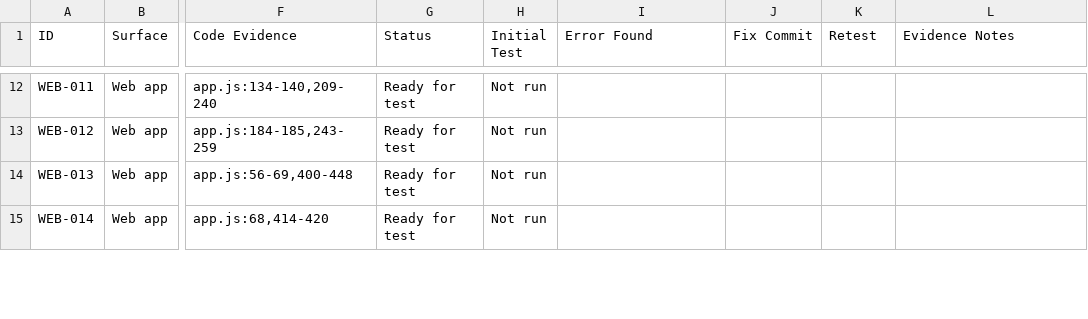
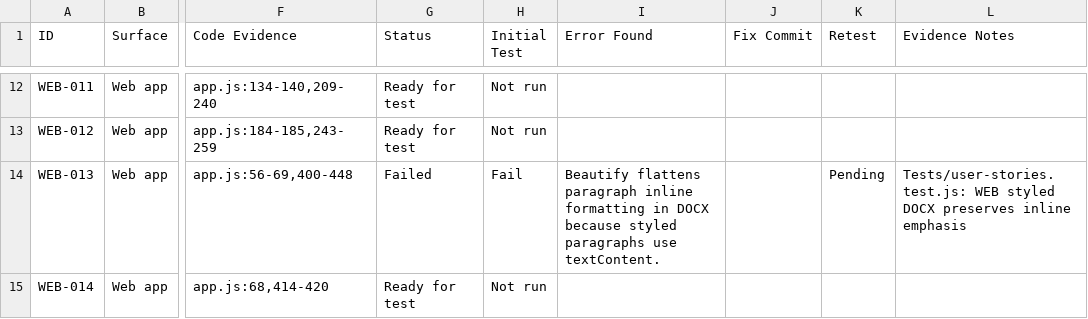
Before and after one commit to pbot-9000-max/Paste-to-Docs, a CSV file: feature-ledger.csv, drawn as a sheet; only a part is shown, gaps mark what is left out; the diff covers the shown part only; the diff names each change by its address in the sheet, - before the commit and + after, or states it on an @@ line.

Commit message:
docs: record initial user story failures

```diff
--- a/feature-ledger.csv
+++ b/feature-ledger.csv
-G14 (Status): Ready for test
+G14 (Status): Failed
-H14 (Initial Test): Not run
+H14 (Initial Test): Fail
-I14 (Error Found): (empty)
+I14 (Error Found): Beautify flattens paragraph inline formatting in DOCX because styled paragraphs use textContent.
-K14 (Retest): (empty)
+K14 (Retest): Pending
-L14 (Evidence Notes): (empty)
+L14 (Evidence Notes): Tests/user-stories.test.js: WEB styled DOCX preserves inline emphasis
```
Also changed, not shown: 2 added rows and 17 edited cells elsewhere in this file.
